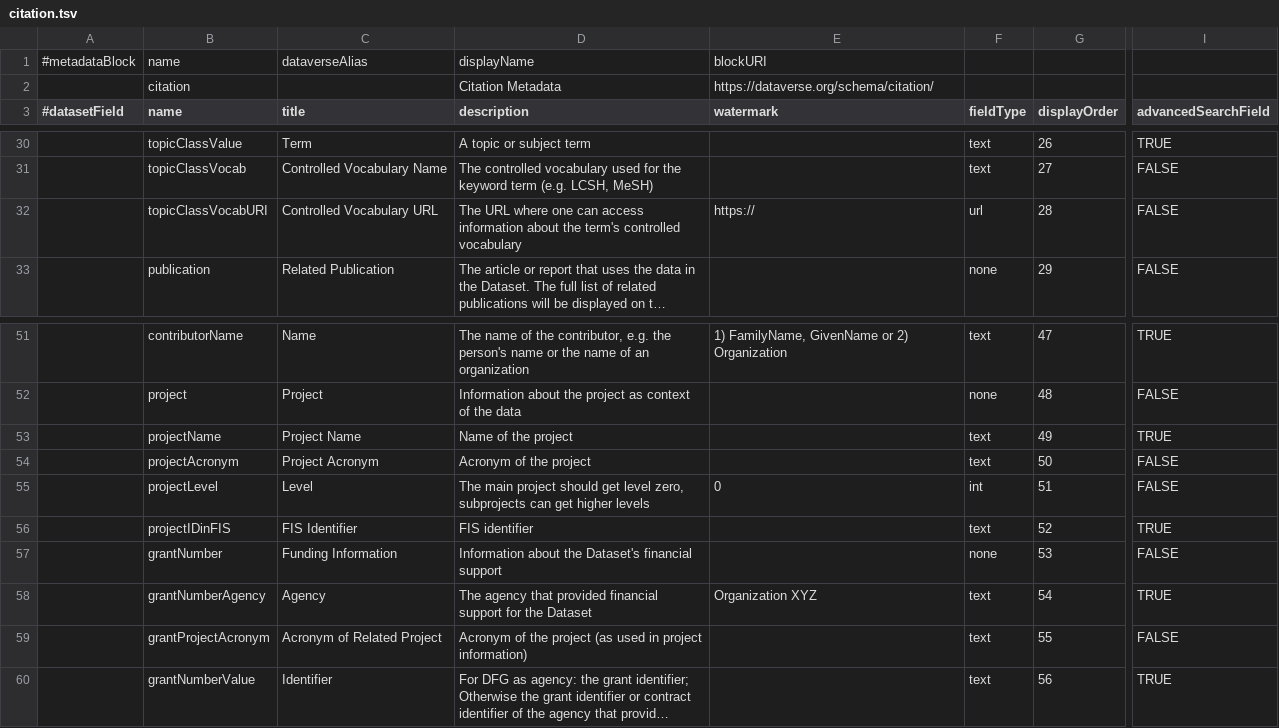
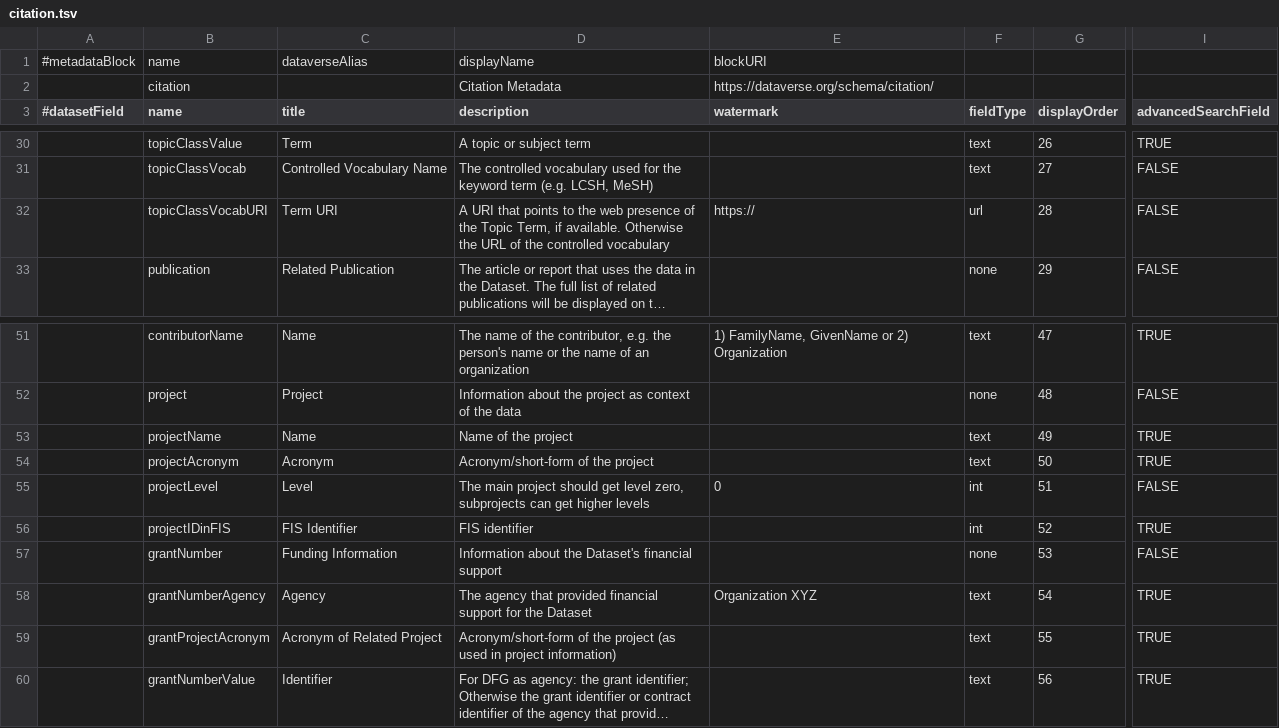
Before and after one commit to izus-fokus/darus-metadata-blocks, a TSV file: citation.tsv, drawn as a sheet; only a part is shown, gaps mark what is left out; long unchanged cells end in …; the diff names each change by its address in the sheet, - before the commit and + after, or states it on an @@ line.

Commit message:
Sync with master/demodarus

```diff
--- a/citation.tsv
+++ b/citation.tsv
-C32 (title): Controlled Vocabulary URL
+C32 (title): Term URI
-D32 (description): The URL where one can access information about the term's controlled vocabulary
+D32 (description): A URI that points to the web presence of the Topic Term, if available. Otherwise the URL of the controlled vocabulary
-C53 (title): Project Name
+C53 (title): Name
-C54 (title): Project Acronym
+C54 (title): Acronym
-D54 (description): Acronym of the project
+D54 (description): Acronym/short-form of the project
-I54 (advancedSearchField): FALSE
+I54 (advancedSearchField): TRUE
-F56 (fieldType): text
+F56 (fieldType): int
-D59 (description): Acronym of the…
+D59 (description): Acronym/short-form of the…
-I59 (advancedSearchField): FALSE
+I59 (advancedSearchField): TRUE
```
